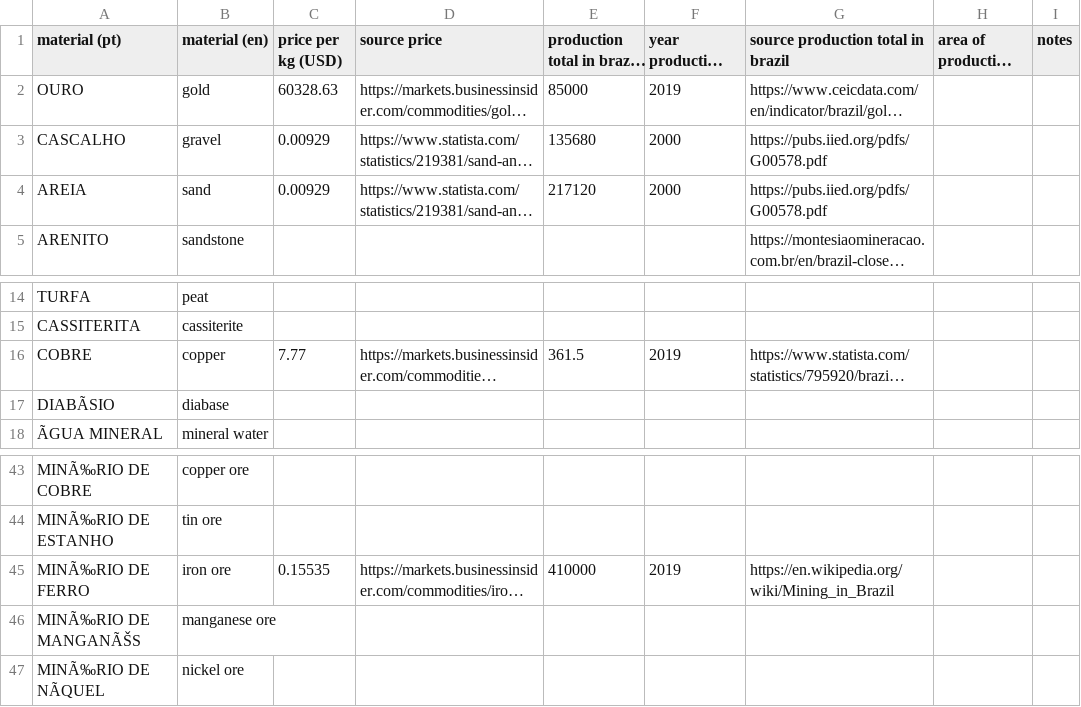
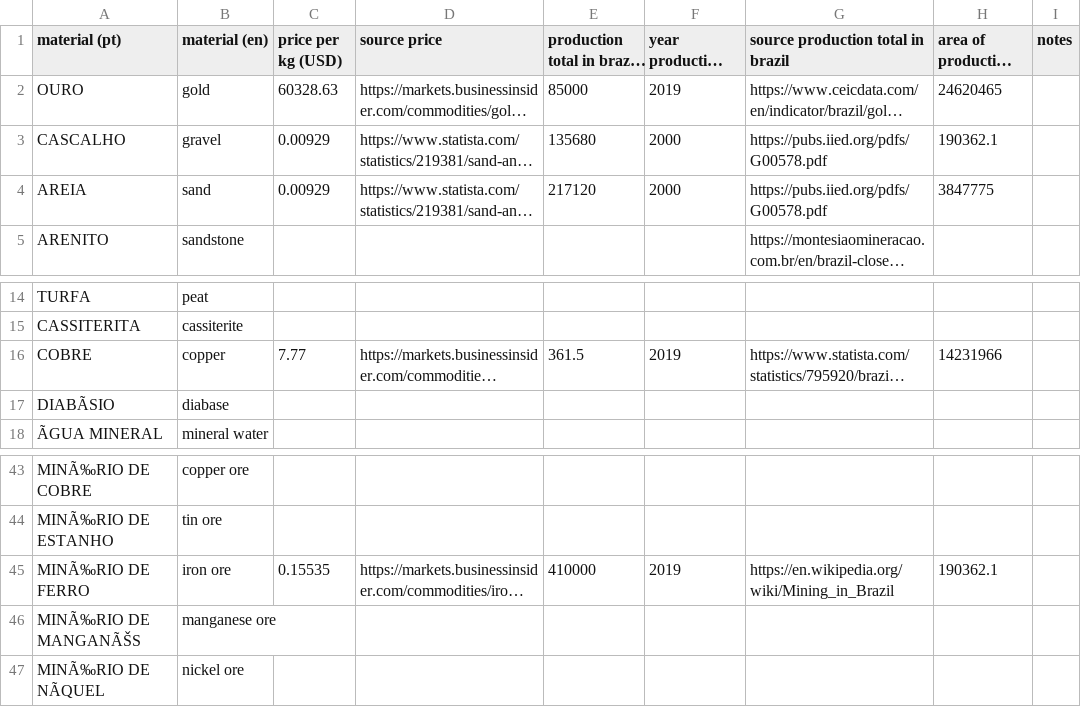
Before and after one commit to PaulaScharf/LandUseOptimization, a CSV file: yield.csv, drawn as a sheet; only a part is shown, gaps mark what is left out; long unchanged cells end in …; the diff names each change by its address in the sheet, - before the commit and + after, or states it on an @@ line.

Commit message:
mining area in brazil

```diff
--- a/yield.csv
+++ b/yield.csv
-H2 (area of production in brazil): (empty)
+H2 (area of production in brazil): 24620465
-H3 (area of production in brazil): (empty)
+H3 (area of production in brazil): 190362.1
-H4 (area of production in brazil): (empty)
+H4 (area of production in brazil): 3847775
-H16 (area of production in brazil): (empty)
+H16 (area of production in brazil): 14231966
-H45 (area of production in brazil): (empty)
+H45 (area of production in brazil): 190362.1
```
